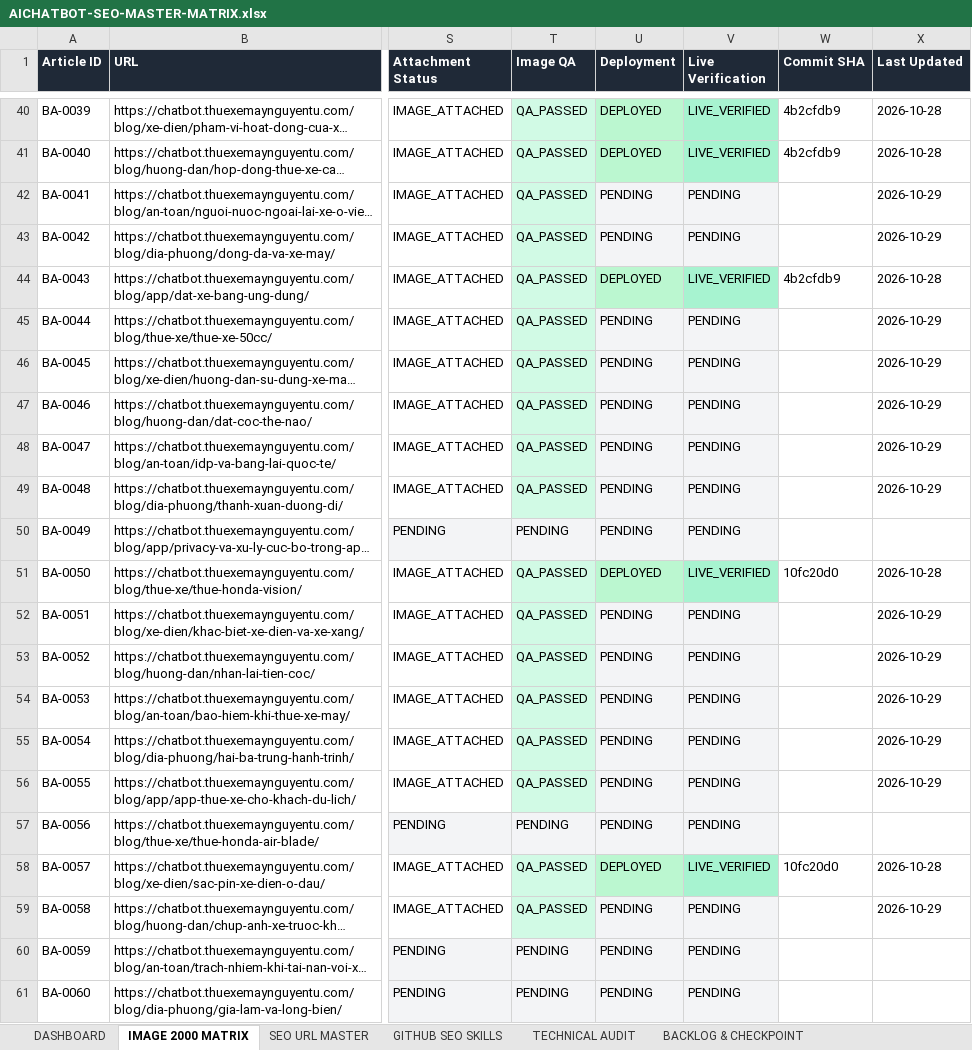
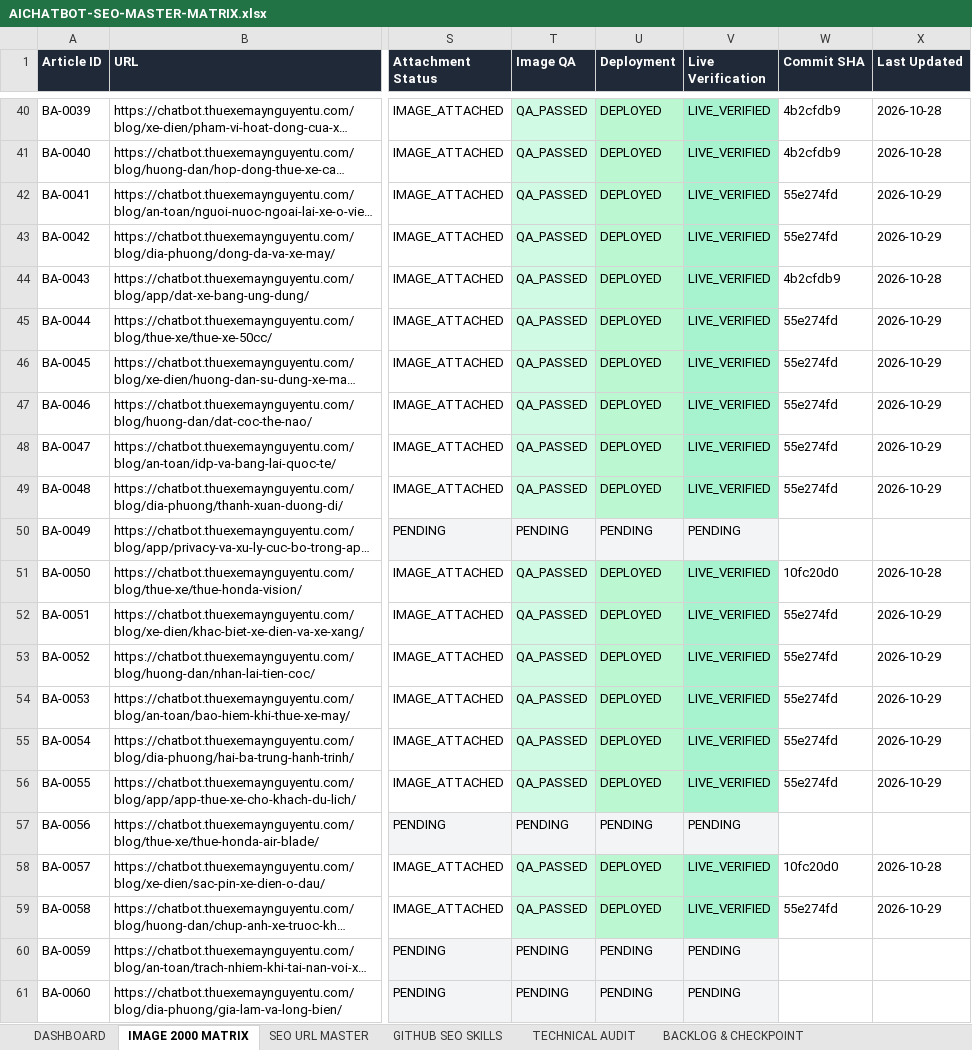
Before and after one commit to thuexemayhanoi/aichatbot, an Excel workbook: docs/seo/AICHATBOT-SEO-MASTER-MATRIX.xlsx, sheet IMAGE 2000 MATRIX, drawn as a sheet; only a part is shown, gaps mark what is left out; long unchanged cells end in …; values as stored, in another font and other column widths than the file's, no borders; the diff names each change by its address in the sheet, - before the commit and + after, or states it on an @@ line.

```diff
--- a/docs/seo/AICHATBOT-SEO-MASTER-MATRIX.xlsx (sheet IMAGE 2000 MATRIX)
+++ b/docs/seo/AICHATBOT-SEO-MASTER-MATRIX.xlsx (sheet IMAGE 2000 MATRIX)
-U42:U43 (Deployment): PENDING
+U42:U43 (Deployment): DEPLOYED
-U42:U43 fill: #F3F4F6
+U42:U43 fill: #BBF7D0
-V42:V43 (Live Verification): PENDING
+V42:V43 (Live Verification): LIVE_VERIFIED
-V42:V43 fill: #F3F4F6
+V42:V43 fill: #A7F3D0
-W42:W43 (Commit SHA): (empty)
+W42:W43 (Commit SHA): 55e274fd
-U45:U49 (Deployment): PENDING
+U45:U49 (Deployment): DEPLOYED
-U45:U49 fill: #F3F4F6
+U45:U49 fill: #BBF7D0
-V45:V49 (Live Verification): PENDING
+V45:V49 (Live Verification): LIVE_VERIFIED
-V45:V49 fill: #F3F4F6
+V45:V49 fill: #A7F3D0
-W45:W49 (Commit SHA): (empty)
+W45:W49 (Commit SHA): 55e274fd
-U52:U56 (Deployment): PENDING
+U52:U56 (Deployment): DEPLOYED
-U52:U56 fill: #F3F4F6
+U52:U56 fill: #BBF7D0
-V52:V56 (Live Verification): PENDING
+V52:V56 (Live Verification): LIVE_VERIFIED
-V52:V56 fill: #F3F4F6
+V52:V56 fill: #A7F3D0
-W52:W56 (Commit SHA): (empty)
+W52:W56 (Commit SHA): 55e274fd
-U59 (Deployment): PENDING
+U59 (Deployment): DEPLOYED
-U59 fill: #F3F4F6
+U59 fill: #BBF7D0
-V59 (Live Verification): PENDING
+V59 (Live Verification): LIVE_VERIFIED
-V59 fill: #F3F4F6
+V59 fill: #A7F3D0
-W59 (Commit SHA): (empty)
+W59 (Commit SHA): 55e274fd
```
Also changed, not shown: sheet TECHNICAL AUDIT, sheet SEO URL MASTER, sheet DASHBOARD, sheet EXECUTION LOG, sheet BACKLOG & CHECKPOINT, 6 other files.
